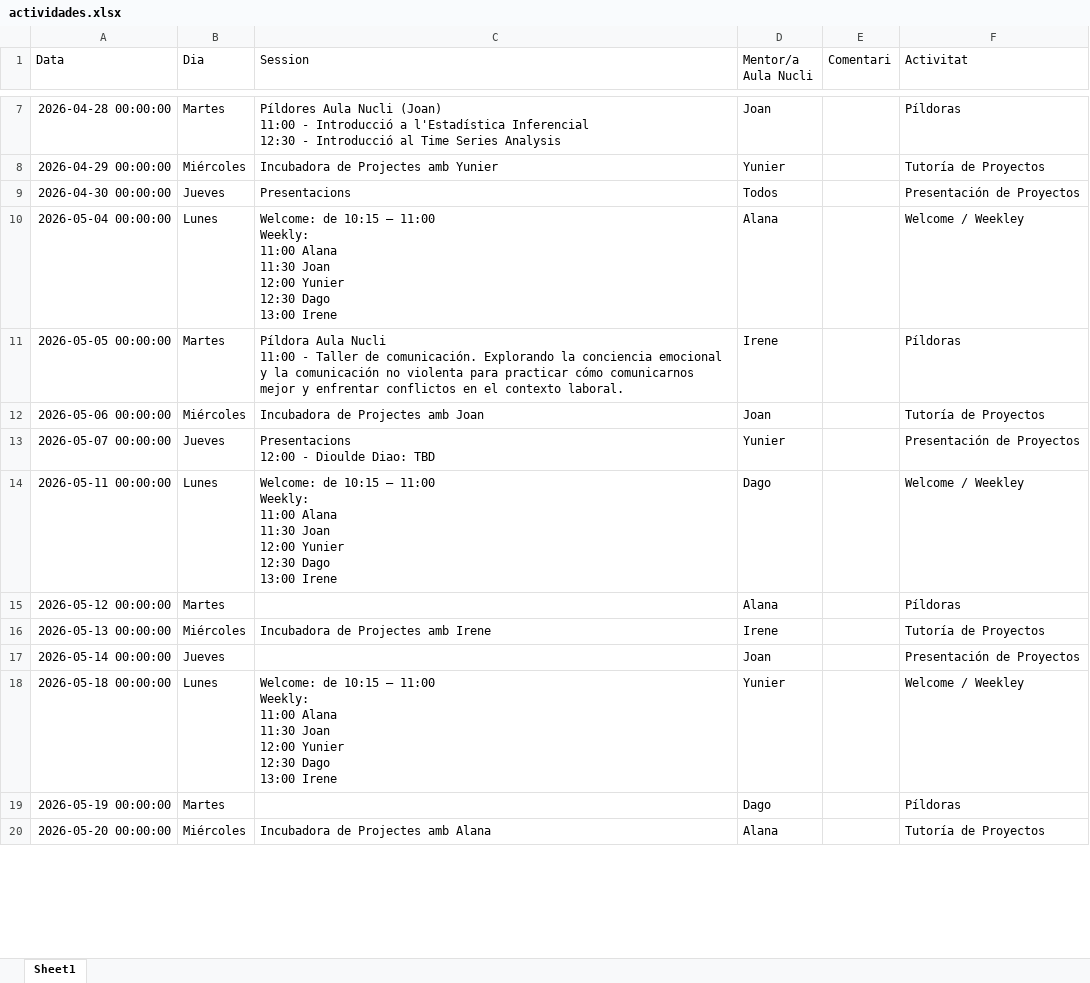
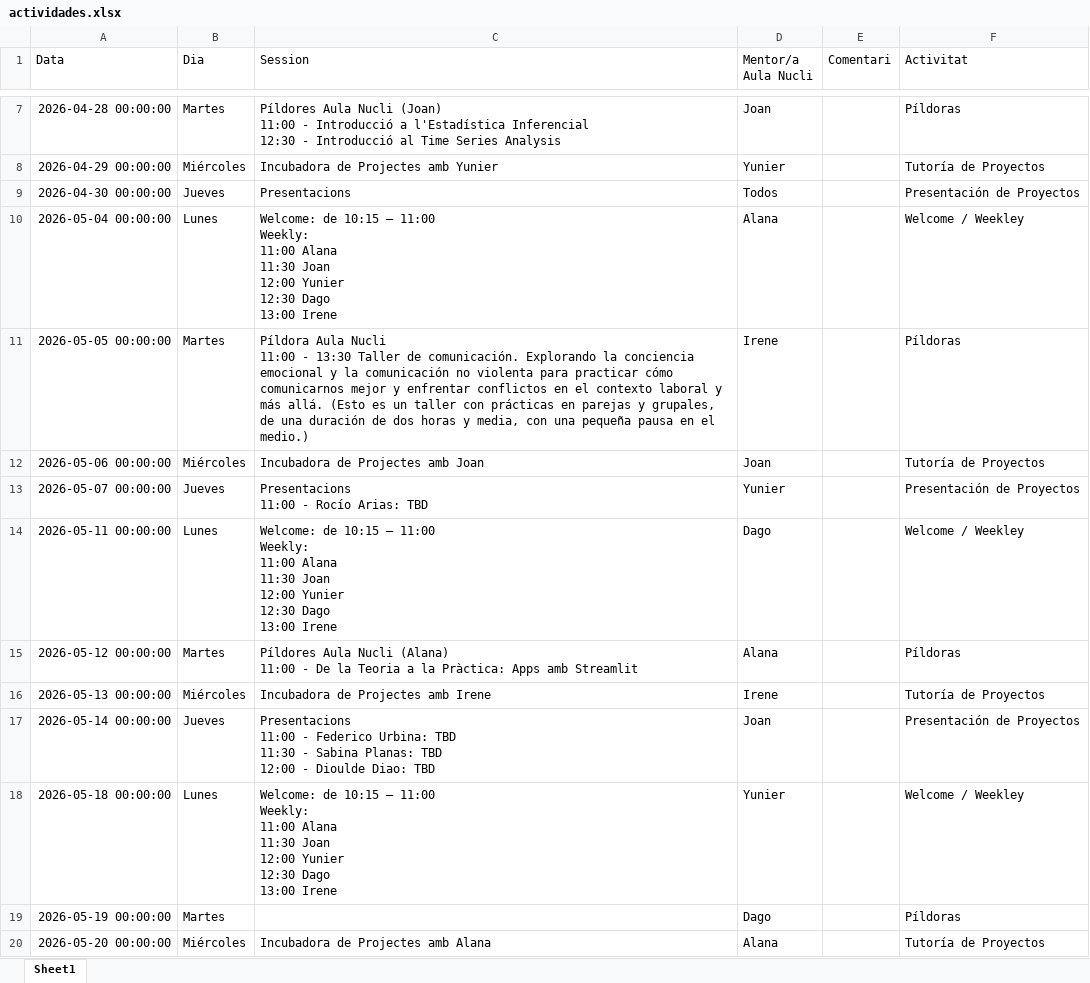
Before and after one commit to alanaolivieri/P2P-ITA, an Excel workbook: data/actividades.xlsx, sheet Sheet1, drawn as a sheet; only a part is shown, gaps mark what is left out; values as stored, in another font and other column widths than the file's, no borders; ↵ is a line break in a cell; the diff covers the shown part only; the diff names each change by its address in the sheet, - before the commit and + after, or states it on an @@ line.

```diff
--- a/data/actividades.xlsx (sheet Sheet1)
+++ b/data/actividades.xlsx (sheet Sheet1)
-C11 (Session): …11:00 - Taller de comunicación. Explorando la conciencia emocional y la comunicación no violenta para practicar cómo comunicarnos mejor y enfrentar conflictos en el contexto laboral.
+C11 (Session): …11:00 - 13:30 Taller de comunicación. Explorando la conciencia emocional y la comunicación no violenta para practicar cómo comunicarnos mejor y enfrentar conflictos en el contexto laboral y más allá. (Esto es un taller con prácticas en parejas y grupales, de una duración de dos horas y media, con una pequeña pausa en el medio.)
-C13 (Session): Presentacions ↵ 12:00 - Dioulde Diao: TBD
+C13 (Session): Presentacions ↵ 11:00 - Rocío Arias: TBD
-C15 (Session): (empty)
+C15 (Session): Píldores Aula Nucli (Alana) ↵ 11:00 - De la Teoria a la Pràctica: Apps amb Streamlit
-C17 (Session): (empty)
+C17 (Session): Presentacions ↵ 11:00 - Federico Urbina: TBD ↵ 11:30 - Sabina Planas: TBD ↵ 12:00 - Dioulde Diao: TBD
```
Also changed, not shown: 13 edited cells elsewhere in this sheet, data/p2p_latest.xlsx.
